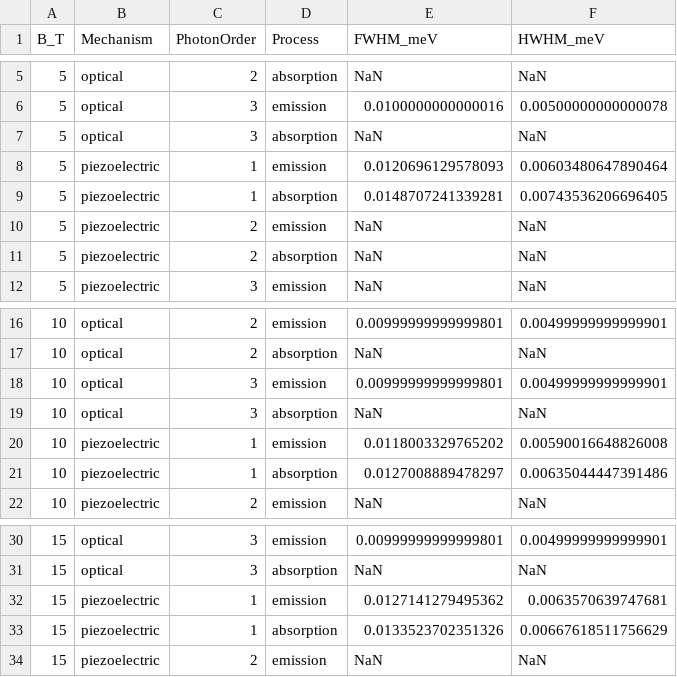
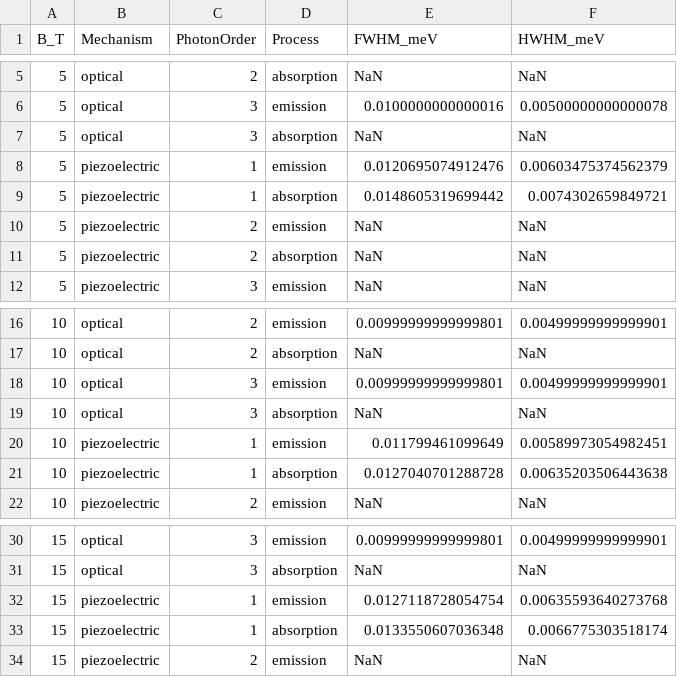
Before and after one commit to Longnguyen1555/QW_v3, a CSV file: results/linewidth_sweep.csv, drawn as a sheet; only a part is shown, gaps mark what is left out.

```diff
--- a/results/linewidth_sweep.csv
+++ b/results/linewidth_sweep.csv
@@ -7,4 +7,4 @@ B_T,Mechanism,PhotonOrder,Process,FWHM_meV,HWHM_meV
 5,optical,3,absorption,NaN,NaN
-5,piezoelectric,1,emission,0.0120696129578093,0.00603480647890464
-5,piezoelectric,1,absorption,0.0148707241339281,0.00743536206696405
+5,piezoelectric,1,emission,0.0120695074912476,0.00603475374562379
+5,piezoelectric,1,absorption,0.0148605319699442,0.0074302659849721
 5,piezoelectric,2,emission,NaN,NaN
@@ -19,4 +19,4 @@ B_T,Mechanism,PhotonOrder,Process,FWHM_meV,HWHM_meV
 10,optical,3,absorption,NaN,NaN
-10,piezoelectric,1,emission,0.0118003329765202,0.00590016648826008
-10,piezoelectric,1,absorption,0.0127008889478297,0.00635044447391486
+10,piezoelectric,1,emission,0.011799461099649,0.00589973054982451
+10,piezoelectric,1,absorption,0.0127040701288728,0.00635203506443638
 10,piezoelectric,2,emission,NaN,NaN
@@ -31,4 +31,4 @@ B_T,Mechanism,PhotonOrder,Process,FWHM_meV,HWHM_meV
 15,optical,3,absorption,NaN,NaN
-15,piezoelectric,1,emission,0.0127141279495362,0.0063570639747681
-15,piezoelectric,1,absorption,0.0133523702351326,0.00667618511756629
+15,piezoelectric,1,emission,0.0127118728054754,0.00635593640273768
+15,piezoelectric,1,absorption,0.0133550607036348,0.0066775303518174
 15,piezoelectric,2,emission,NaN,NaN
```
Also changed, not shown: results/single_metrics.csv, 15 other files.
